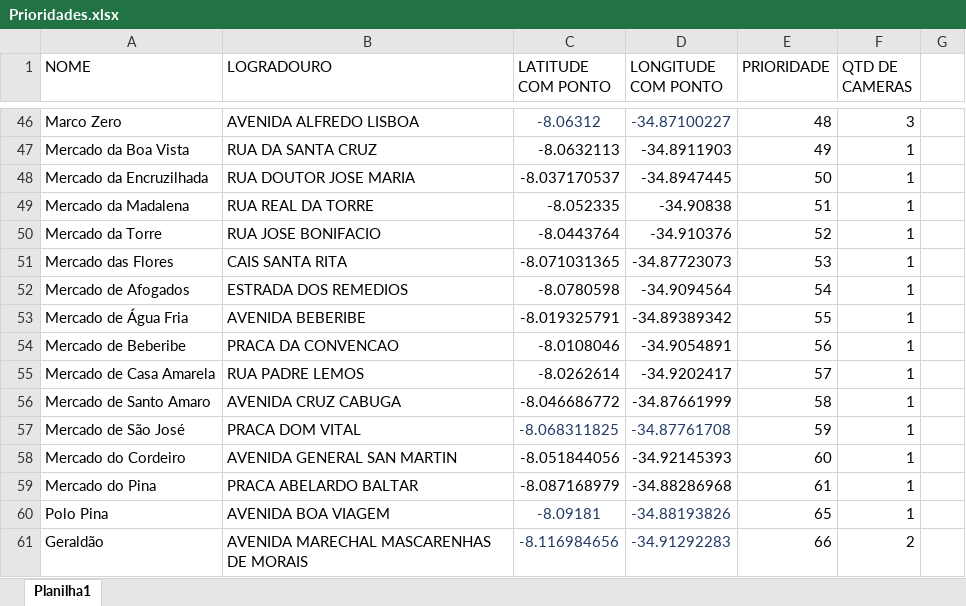
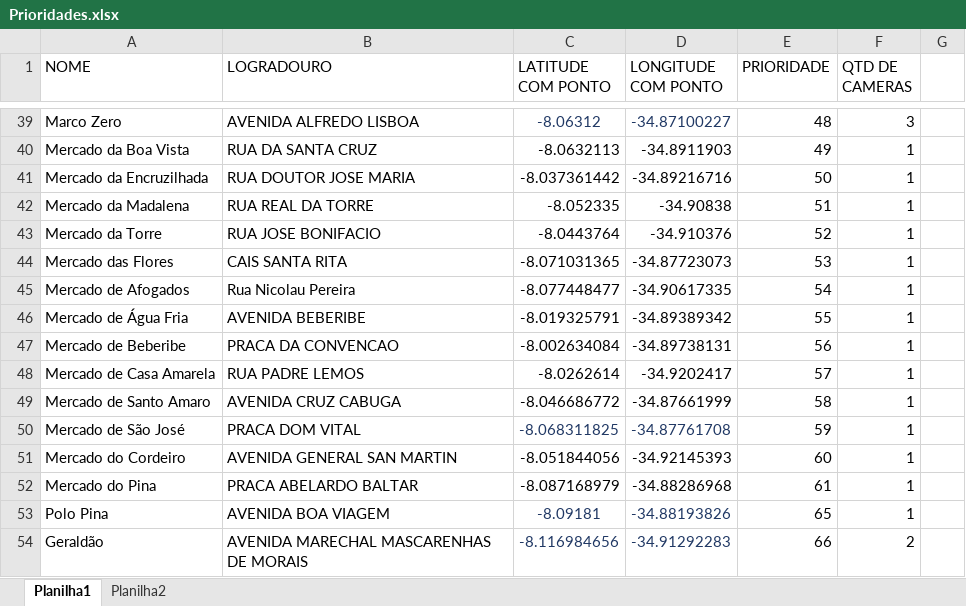
Before and after one commit to mthscavalcanti/simulador-cop, an Excel workbook: data/Prioridades.xlsx, sheet Planilha1, drawn as a sheet; only a part is shown, gaps mark what is left out; values as stored, in another font and other column widths than the file's, no borders; addresses are those after the commit; the diff covers the shown part only; the diff names each change by its address in the sheet, - before the commit and + after, or states it on an @@ line.

Commit message:
atualizando pontos mínimos.

```diff
--- a/data/Prioridades.xlsx (sheet Planilha1)
+++ b/data/Prioridades.xlsx (sheet Planilha1)
+sheet tab: Planilha2
-C41 (LATITUDE COM PONTO): -8.037170537
+C41 (LATITUDE COM PONTO): -8.037361442
-D41 (LONGITUDE COM PONTO): -34.8947445
+D41 (LONGITUDE COM PONTO): -34.89216716
-B45 (LOGRADOURO): ESTRADA DOS REMEDIOS
+B45 (LOGRADOURO): Rua Nicolau Pereira
-C45 (LATITUDE COM PONTO): -8.0780598
+C45 (LATITUDE COM PONTO): -8.077448477
-D45 (LONGITUDE COM PONTO): -34.9094564
+D45 (LONGITUDE COM PONTO): -34.90617335
-C47 (LATITUDE COM PONTO): -8.0108046
+C47 (LATITUDE COM PONTO): -8.002634084
-D47 (LONGITUDE COM PONTO): -34.9054891
+D47 (LONGITUDE COM PONTO): -34.89738131
```
Also changed, not shown: 19 added rows, 14 removed rows, 45 moved rows, 2 edited cells and cell formats elsewhere in this sheet.
